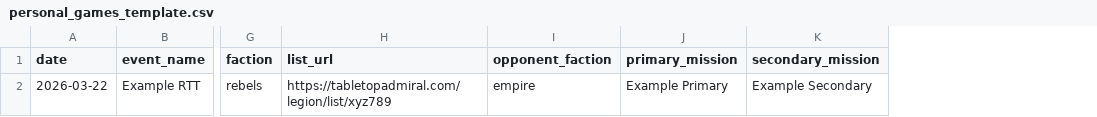
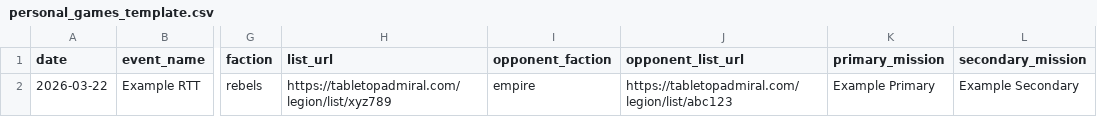
Before and after one commit to JustinHiltabidel/swlegion-meta, a CSV file: data/raw/personal_games_template.csv, drawn as a sheet; only a part is shown, gaps mark what is left out; the diff names each change by its address in the sheet, - before the commit and + after, or states it on an @@ line.

```diff
--- a/data/raw/personal_games_template.csv
+++ b/data/raw/personal_games_template.csv
+column J (opponent_list_url), row 2: https://tabletopadmiral.com/legion/list/abc123
```
Also changed, not shown: 4 other files.
